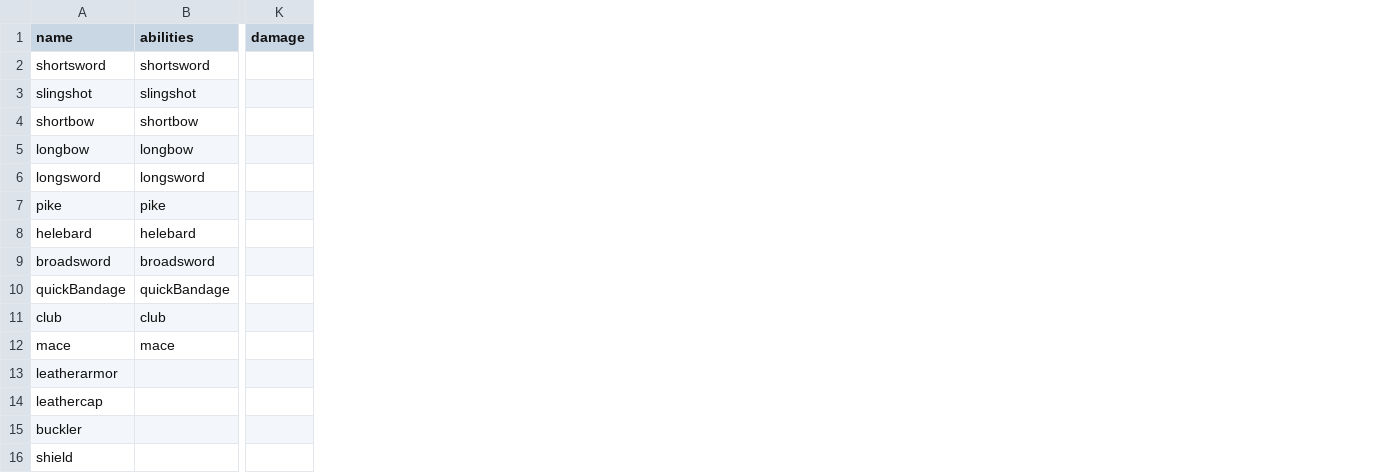
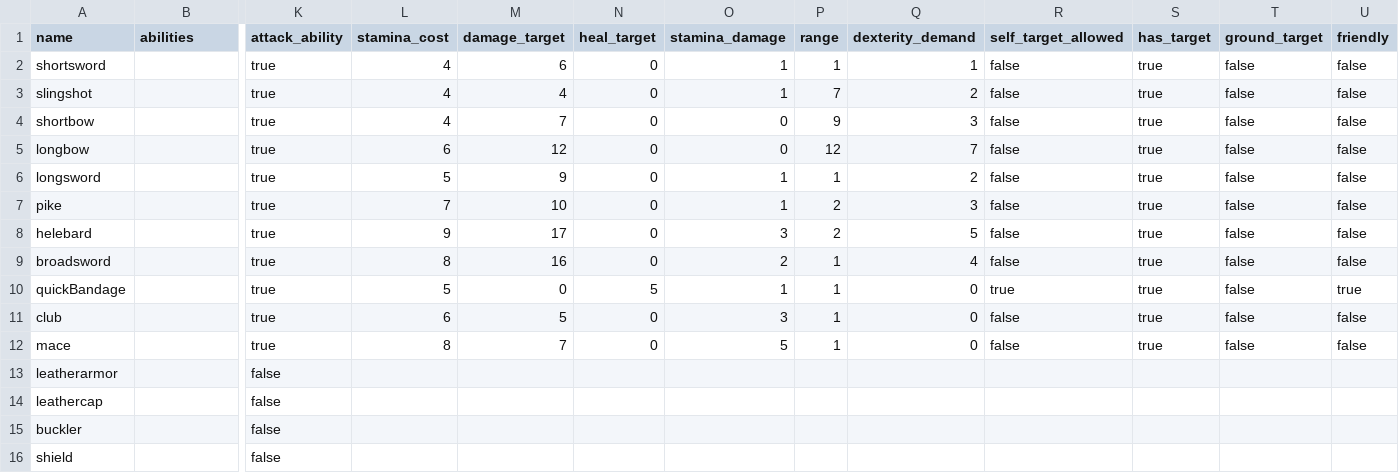
Before and after one commit to moeseven/BattleCrew, a CSV file: BattleCrew/resources/Items.csv, drawn as a sheet; only a part is shown, gaps mark what is left out; removed rows and columns are numbered as before the commit, all else as after; the diff names each change by its address in the sheet, - before the commit and + after, or states it on an @@ line.

Commit message:
weapon_attack_abilities incorporated

```diff
--- a/BattleCrew/resources/Items.csv
+++ b/BattleCrew/resources/Items.csv
-column K (damage), empty
+column K (attack_ability), rows 2-16: true | true | true | true | true | true | true | true | true | true | true | false | false | false | false
+column L (stamina_cost), rows 2-12: 4 | 4 | 4 | 6 | 5 | 7 | 9 | 8 | 5 | 6 | 8
+column M (damage_target), rows 2-12: 6 | 4 | 7 | 12 | 9 | 10 | 17 | 16 | 0 | 5 | 7
+column N (heal_target), rows 2-12: 0 | 0 | 0 | 0 | 0 | 0 | 0 | 0 | 5 | 0 | 0
+column O (stamina_damage), rows 2-12: 1 | 1 | 0 | 0 | 1 | 1 | 3 | 2 | 1 | 3 | 5
+column P (range), rows 2-12: 1 | 7 | 9 | 12 | 1 | 2 | 2 | 1 | 1 | 1 | 1
+column Q (dexterity_demand), rows 2-12: 1 | 2 | 3 | 7 | 2 | 3 | 5 | 4 | 0 | 0 | 0
+column R (self_target_allowed), rows 2-12: false | false | false | false | false | false | false | false | true | false | false
+column S (has_target), rows 2-12: all true
+column T (ground_target), rows 2-12: all false
+column U (friendly), rows 2-12: false | false | false | false | false | false | false | false | true | false | false
-B2 (abilities): shortsword
+B2 (abilities): (empty)
-B3 (abilities): slingshot
+B3 (abilities): (empty)
-B4 (abilities): shortbow
+B4 (abilities): (empty)
-B5 (abilities): longbow
+B5 (abilities): (empty)
-B6 (abilities): longsword
+B6 (abilities): (empty)
-B7 (abilities): pike
+B7 (abilities): (empty)
-B8 (abilities): helebard
+B8 (abilities): (empty)
-B9 (abilities): broadsword
+B9 (abilities): (empty)
-B10 (abilities): quickBandage
+B10 (abilities): (empty)
-B11 (abilities): club
+B11 (abilities): (empty)
-B12 (abilities): mace
+B12 (abilities): (empty)
```
Also changed, not shown: BattleCrew/resources/Abilities.csv, 3 other files.
